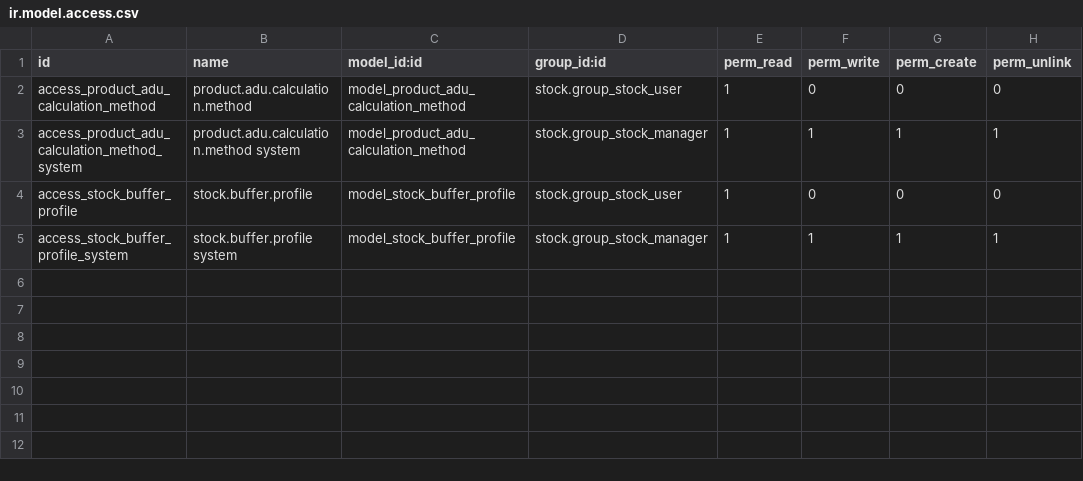
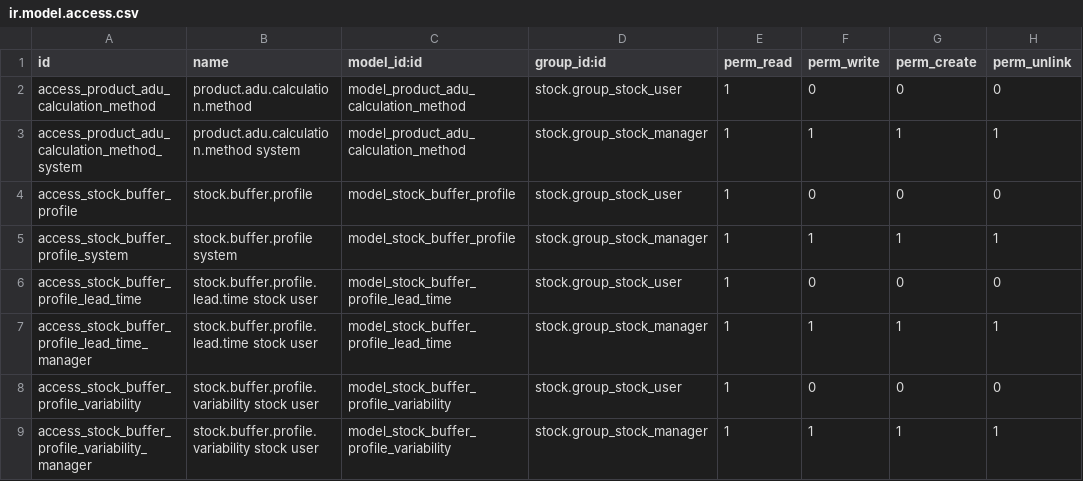
Before and after one commit to Eficent/ddmrp, a CSV file: ddmrp/security/ir.model.access.csv, drawn as a sheet.

```diff
--- a/ddmrp/security/ir.model.access.csv
+++ b/ddmrp/security/ir.model.access.csv
@@ -5 +5,5 @@ access_stock_buffer_profile,stock.buffer.profile,model_stock_buffer_profile,stoc
 access_stock_buffer_profile_system,stock.buffer.profile system,model_stock_buffer_profile,stock.group_stock_manager,1,1,1,1
+access_stock_buffer_profile_lead_time,stock.buffer.profile.lead.time stock user,model_stock_buffer_profile_lead_time,stock.group_stock_user,1,0,0,0
+access_stock_buffer_profile_lead_time_manager,stock.buffer.profile.lead.time stock user,model_stock_buffer_profile_lead_time,stock.group_stock_manager,1,1,1,1
+access_stock_buffer_profile_variability,stock.buffer.profile.variability stock user,model_stock_buffer_profile_variability,stock.group_stock_user,1,0,0,0
+access_stock_buffer_profile_variability_manager,stock.buffer.profile.variability stock user,model_stock_buffer_profile_variability,stock.group_stock_manager,1,1,1,1
```
Also changed, not shown: 23 other files.
